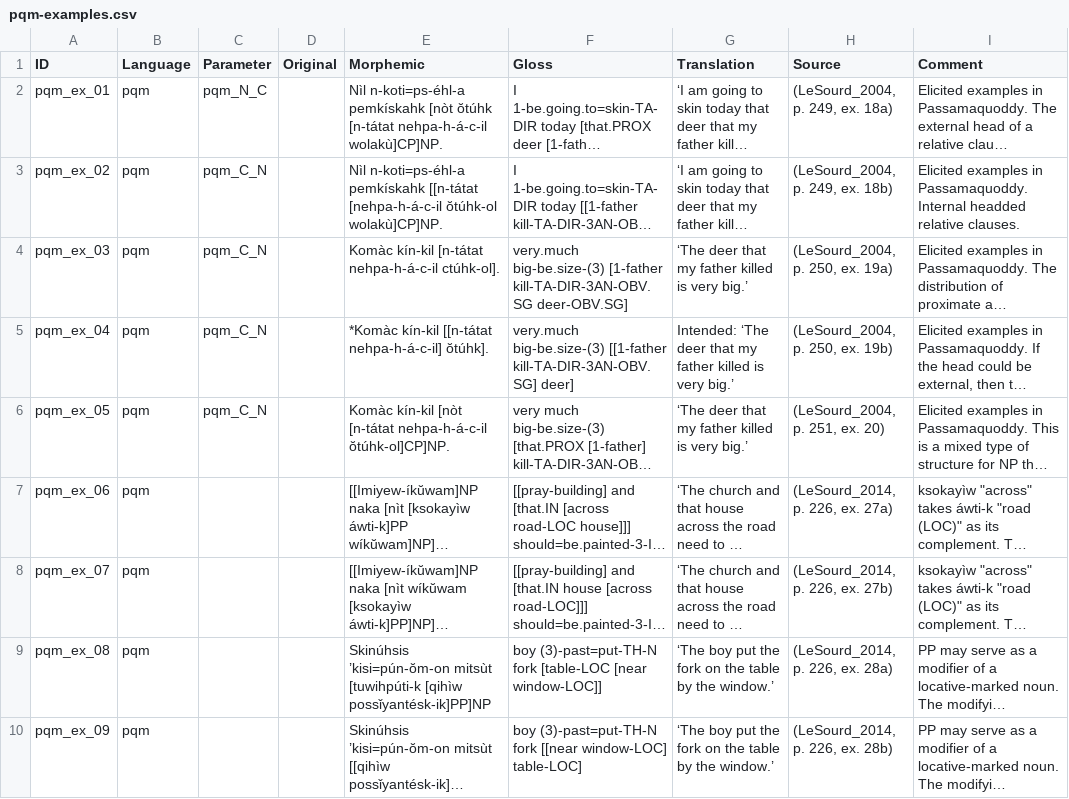
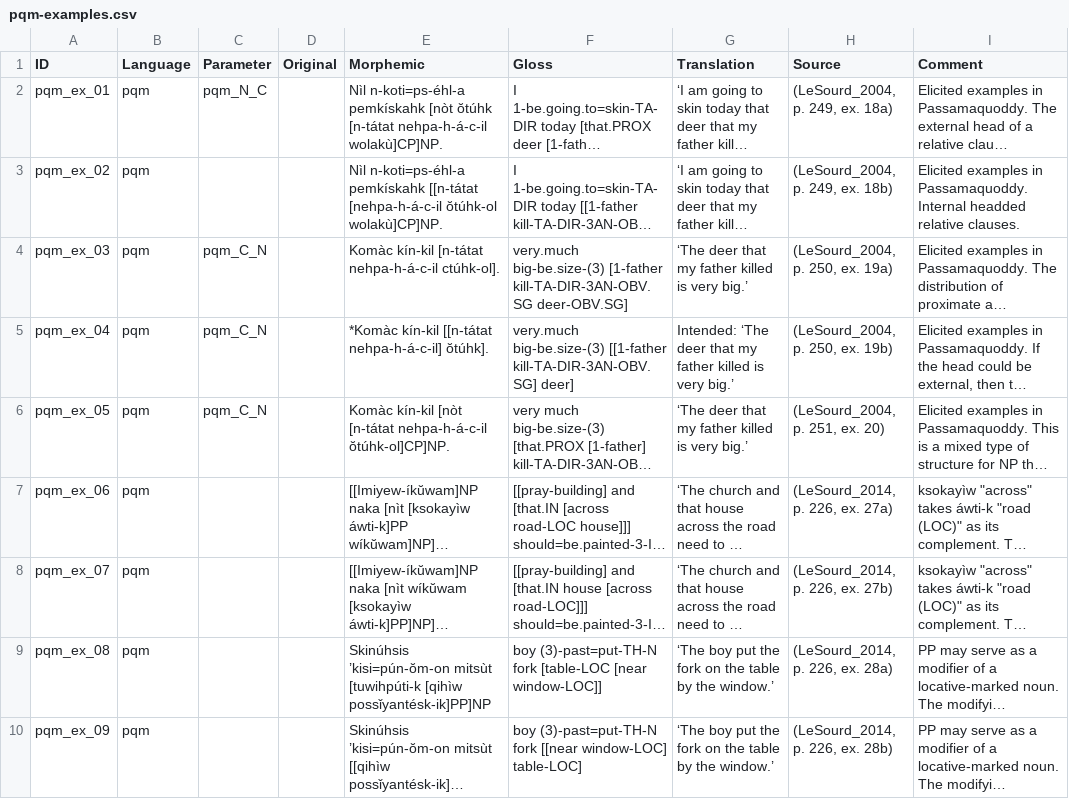
Before and after one commit to lxynk/nmdb-data, a CSV file: raw/pqm-examples.csv, drawn as a sheet; long unchanged cells end in …; the diff names each change by its address in the sheet, - before the commit and + after, or states it on an @@ line.

Commit message:
Update pqm-examples.csv

```diff
--- a/raw/pqm-examples.csv
+++ b/raw/pqm-examples.csv
-C3 (Parameter): pqm_C_N
+C3 (Parameter): (empty)
```
